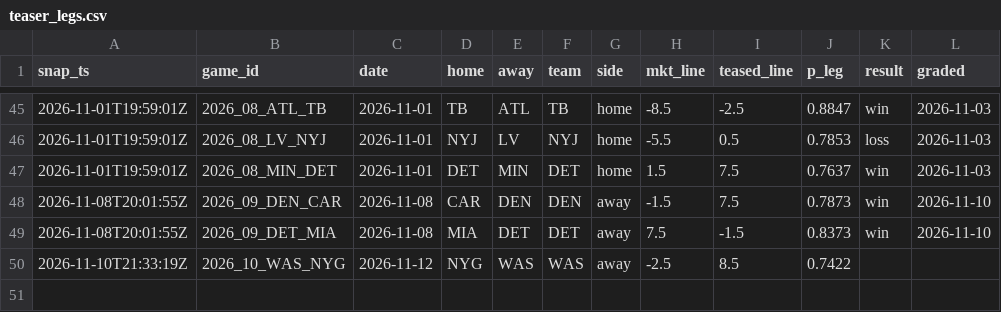
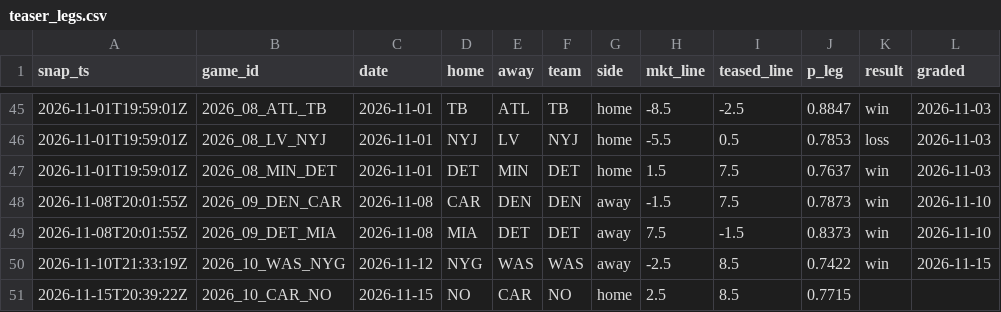
Before and after one commit to azcal/mbm-data, a CSV file: ledger/teaser_legs.csv, drawn as a sheet; only a part is shown, gaps mark what is left out.

Commit message:
alt ledger 2026-11-15

```diff
--- a/ledger/teaser_legs.csv
+++ b/ledger/teaser_legs.csv
@@ -49,2 +49,3 @@ snap_ts,game_id,date,home,away,team,side,mkt_line,teased_line,p_leg,result,grade
 2026-11-08T20:01:55Z,2026_09_DET_MIA,2026-11-08,MIA,DET,DET,away,7.5,-1.5,0.8373,win,2026-11-10
-2026-11-10T21:33:19Z,2026_10_WAS_NYG,2026-11-12,NYG,WAS,WAS,away,-2.5,8.5,0.7422,,
+2026-11-10T21:33:19Z,2026_10_WAS_NYG,2026-11-12,NYG,WAS,WAS,away,-2.5,8.5,0.7422,win,2026-11-15
+2026-11-15T20:39:22Z,2026_10_CAR_NO,2026-11-15,NO,CAR,NO,home,2.5,8.5,0.7715,,
```
